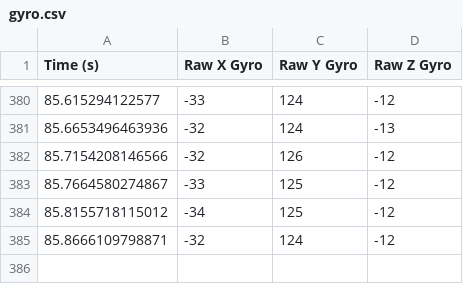
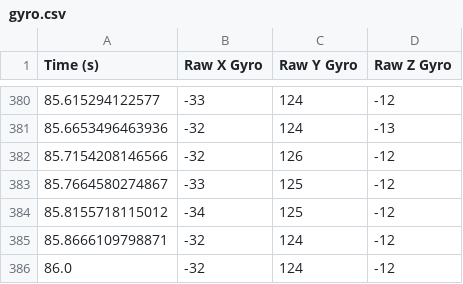
Before and after one commit to iklln6/testdata12349, a CSV file: gyro.csv, drawn as a sheet; only a part is shown, gaps mark what is left out; the diff names each change by its address in the sheet, - before the commit and + after, or states it on an @@ line.

Commit message:
commit message

```diff
--- a/gyro.csv
+++ b/gyro.csv
+row 386: 86.0 | -32 | 124 | -12
```
